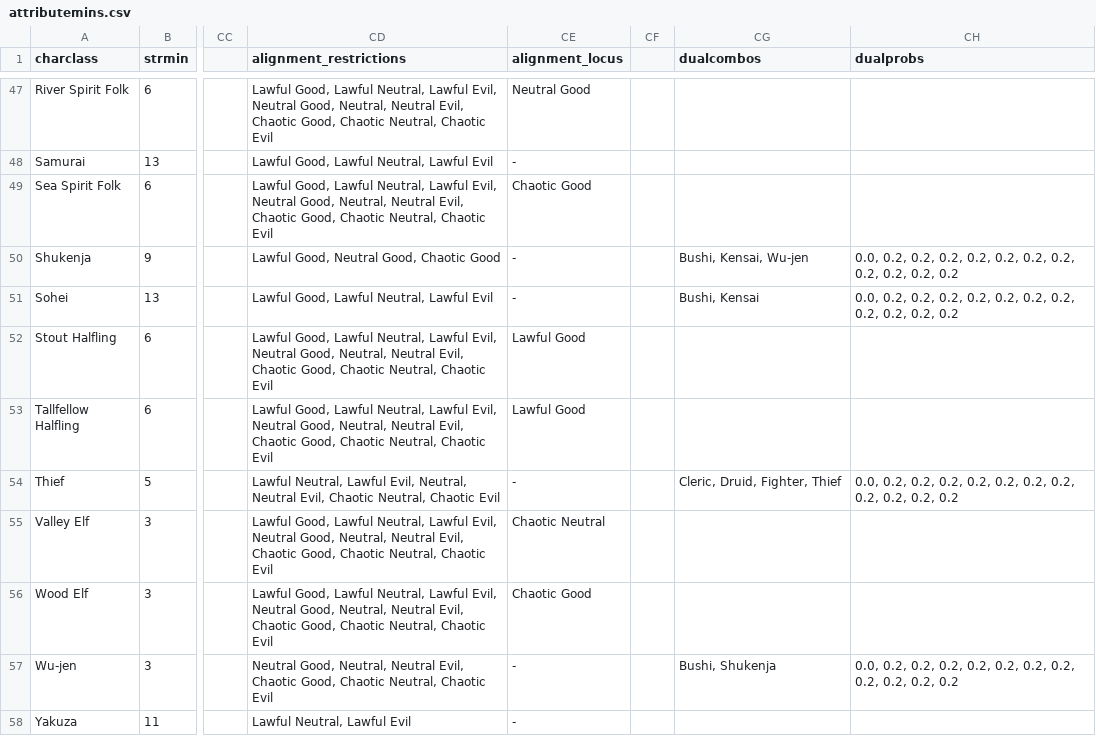
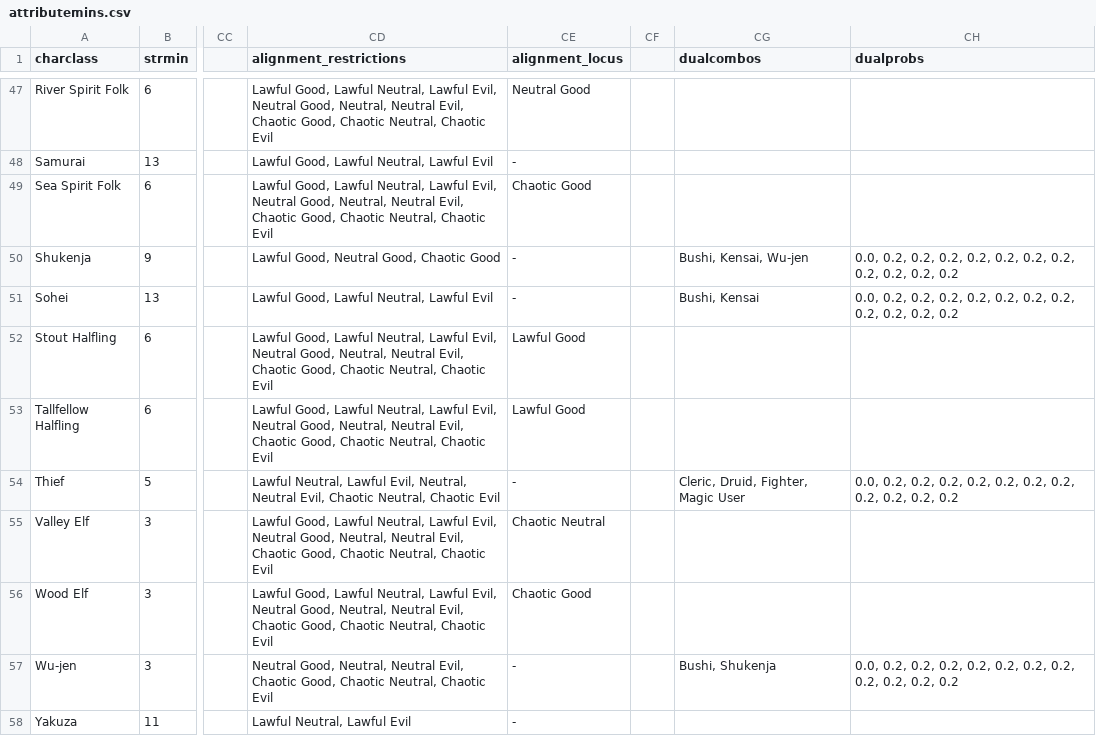
Before and after one commit to Bondmonger/charactergenerator, a CSV file: attributemins.csv, drawn as a sheet; only a part is shown, gaps mark what is left out; the diff names each change by its address in the sheet, - before the commit and + after, or states it on an @@ line.

```diff
--- a/attributemins.csv
+++ b/attributemins.csv
-CG54 (dualcombos): Cleric, Druid, Fighter, Thief
+CG54 (dualcombos): Cleric, Druid, Fighter, Magic User
```
Also changed, not shown: 2 other files.
